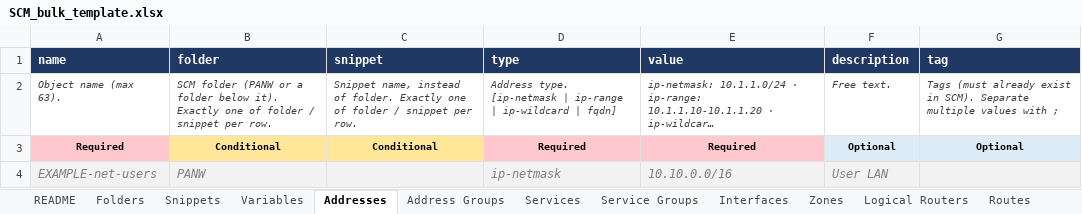
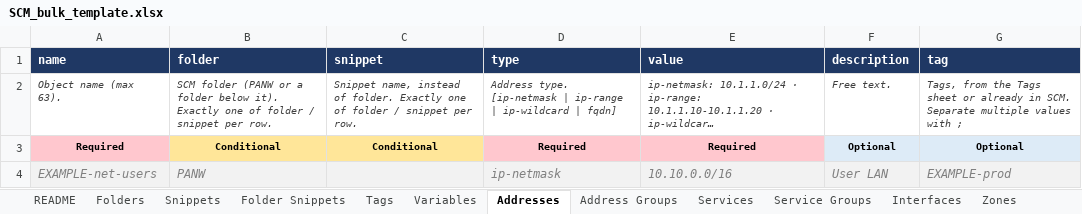
Before and after one commit to bgalhoufa/panw_scm, an Excel workbook: templates/SCM_bulk_template.xlsx, sheet Addresses, drawn as a sheet; long unchanged cells end in …; values as stored, in another font and other column widths than the file's, no borders; the diff names each change by its address in the sheet, - before the commit and + after, or states it on an @@ line.

```diff
--- a/templates/SCM_bulk_template.xlsx (sheet Addresses)
+++ b/templates/SCM_bulk_template.xlsx (sheet Addresses)
+sheet tab: Folder Snippets
+sheet tab: Tags
-G2 (tag): Tags (must already exist in SCM). Separate multiple…
+G2 (tag): Tags, from the Tags sheet or already in SCM. Separate multiple…
-G4 (tag): (empty)
+G4 (tag): EXAMPLE-prod
```
Also changed, not shown: sheet README, sheet Folders, sheet Service Groups, sheet Address Groups, sheet Services, sheet NAT Rules, 1 more sheet, other sheet tabs, 8 other files.
